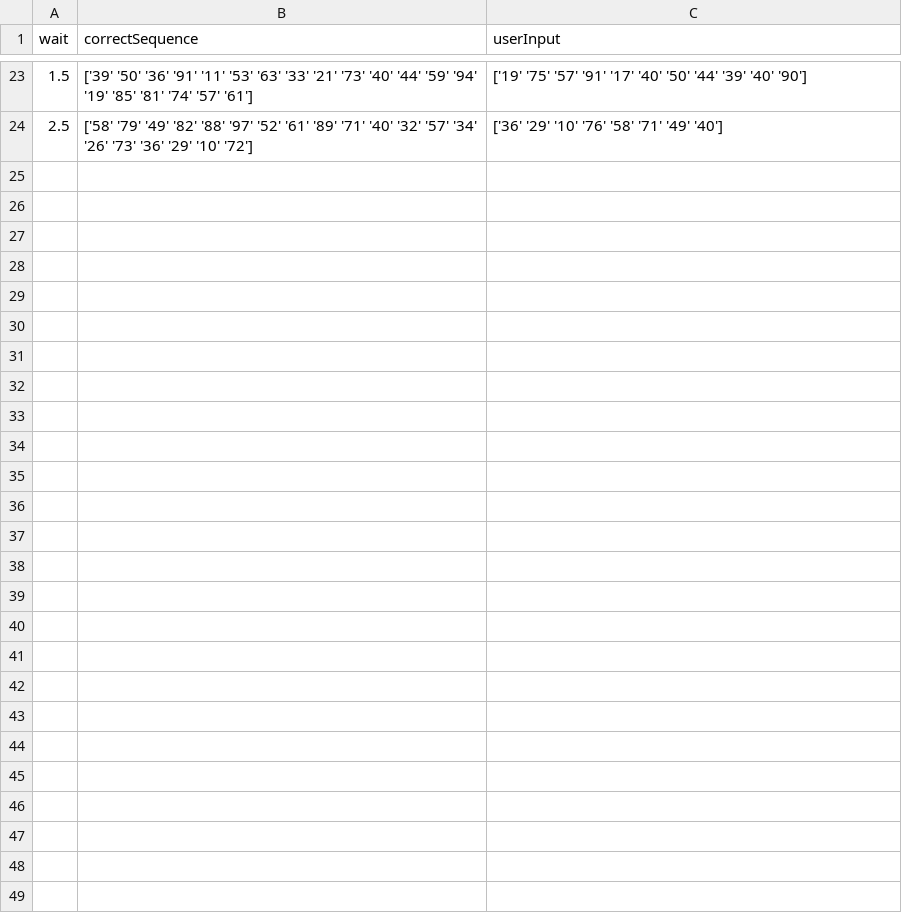
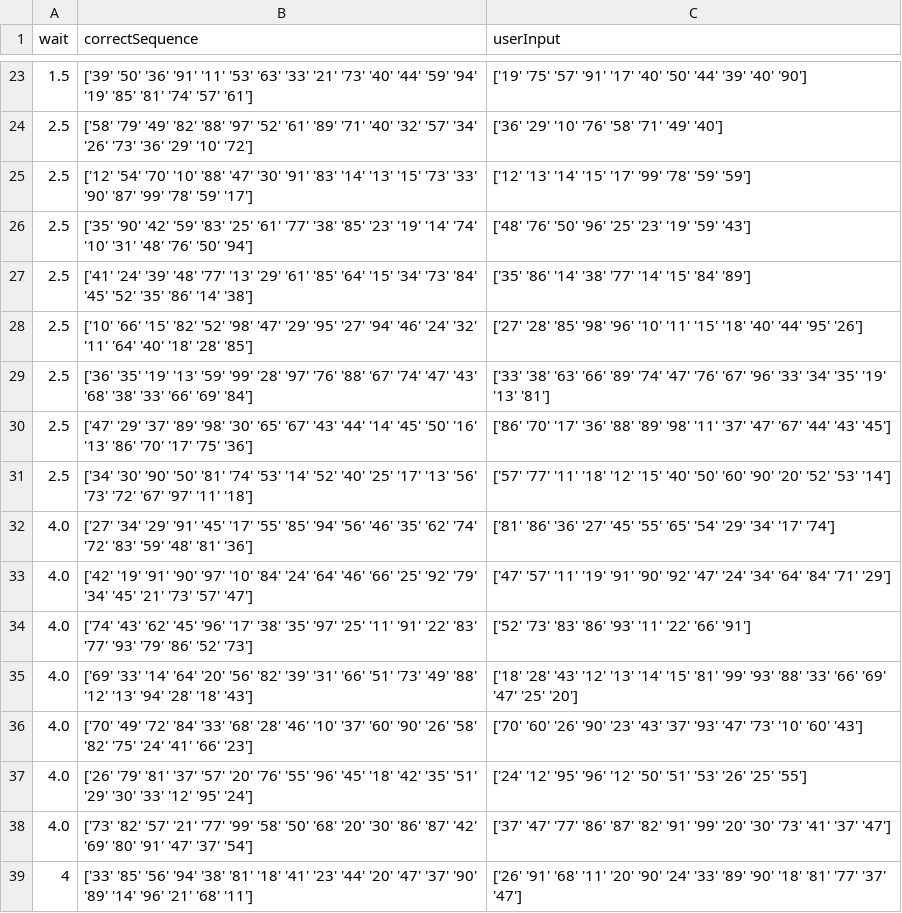
Before and after one commit to KasperKCarlsen/02464---Mini-Project-1, a CSV file: Kasper/eksperiment1.csv, drawn as a sheet; only a part is shown, gaps mark what is left out; ↵ is a line break in a cell; the diff names each change by its address in the sheet, - before the commit and + after, or states it on an @@ line.

Commit message:
Data
.......

```diff
--- a/Kasper/eksperiment1.csv
+++ b/Kasper/eksperiment1.csv
+row 25: 2.5 | ['12' '54' '70' '10' '88' '47' '30' '91' '83' '14' '13' '15' '73' '33' ↵ '90' '87' '99' '78' '59' '17'] | ['12' '13' '14' '15' '17' '99' '78' '59' '59']
+row 26: 2.5 | ['35' '90' '42' '59' '83' '25' '61' '77' '38' '85' '23' '19' '14' '74' ↵ '10' '31' '48' '76' '50' '94'] | ['48' '76' '50' '96' '25' '23' '19' '59' '43']
+row 27: 2.5 | ['41' '24' '39' '48' '77' '13' '29' '61' '85' '64' '15' '34' '73' '84' ↵ '45' '52' '35' '86' '14' '38'] | ['35' '86' '14' '38' '77' '14' '15' '84' '89']
+row 28: 2.5 | ['10' '66' '15' '82' '52' '98' '47' '29' '95' '27' '94' '46' '24' '32' ↵ '11' '64' '40' '18' '28' '85'] | ['27' '28' '85' '98' '96' '10' '11' '15' '18' '40' '44' '95' '26']
+row 29: 2.5 | ['36' '35' '19' '13' '59' '99' '28' '97' '76' '88' '67' '74' '47' '43' ↵ '68' '38' '33' '66' '69' '84'] | ['33' '38' '63' '66' '89' '74' '47' '76' '67' '96' '33' '34' '35' '19' ↵ '13' '81']
+row 30: 2.5 | ['47' '29' '37' '89' '98' '30' '65' '67' '43' '44' '14' '45' '50' '16' ↵ '13' '86' '70' '17' '75' '36'] | ['86' '70' '17' '36' '88' '89' '98' '11' '37' '47' '67' '44' '43' '45']
+row 31: 2.5 | ['34' '30' '90' '50' '81' '74' '53' '14' '52' '40' '25' '17' '13' '56' ↵ '73' '72' '67' '97' '11' '18'] | ['57' '77' '11' '18' '12' '15' '40' '50' '60' '90' '20' '52' '53' '14']
+row 32: 4.0 | ['27' '34' '29' '91' '45' '17' '55' '85' '94' '56' '46' '35' '62' '74' ↵ '72' '83' '59' '48' '81' '36'] | ['81' '86' '36' '27' '45' '55' '65' '54' '29' '34' '17' '74']
+row 33: 4.0 | ['42' '19' '91' '90' '97' '10' '84' '24' '64' '46' '66' '25' '92' '79' ↵ '34' '45' '21' '73' '57' '47'] | ['47' '57' '11' '19' '91' '90' '92' '47' '24' '34' '64' '84' '71' '29']
+row 34: 4.0 | ['74' '43' '62' '45' '96' '17' '38' '35' '97' '25' '11' '91' '22' '83' ↵ '77' '93' '79' '86' '52' '73'] | ['52' '73' '83' '86' '93' '11' '22' '66' '91']
+row 35: 4.0 | ['69' '33' '14' '64' '20' '56' '82' '39' '31' '66' '51' '73' '49' '88' ↵ '12' '13' '94' '28' '18' '43'] | ['18' '28' '43' '12' '13' '14' '15' '81' '99' '93' '88' '33' '66' '69' ↵ '47' '25' '20']
+row 36: 4.0 | ['70' '49' '72' '84' '33' '68' '28' '46' '10' '37' '60' '90' '26' '58' ↵ '82' '75' '24' '41' '66' '23'] | ['70' '60' '26' '90' '23' '43' '37' '93' '47' '73' '10' '60' '43']
+row 37: 4.0 | ['26' '79' '81' '37' '57' '20' '76' '55' '96' '45' '18' '42' '35' '51' ↵ '29' '30' '33' '12' '95' '24'] | ['24' '12' '95' '96' '12' '50' '51' '53' '26' '25' '55']
+row 38: 4.0 | ['73' '82' '57' '21' '77' '99' '58' '50' '68' '20' '30' '86' '87' '42' ↵ '69' '80' '91' '47' '37' '54'] | ['37' '47' '77' '86' '87' '82' '91' '99' '20' '30' '73' '41' '37' '47']
+row 39: 4 | ['33' '85' '56' '94' '38' '81' '18' '41' '23' '44' '20' '47' '37' '90' ↵ '89' '14' '96' '21' '68' '11'] | ['26' '91' '68' '11' '20' '90' '24' '33' '89' '90' '18' '81' '77' '37' ↵ '47']
```
Also changed, not shown: Kasper/eksperiment2_WorkingMemoryTrue.csv, Kasper/eksperiment3.csv, 3 other files.
